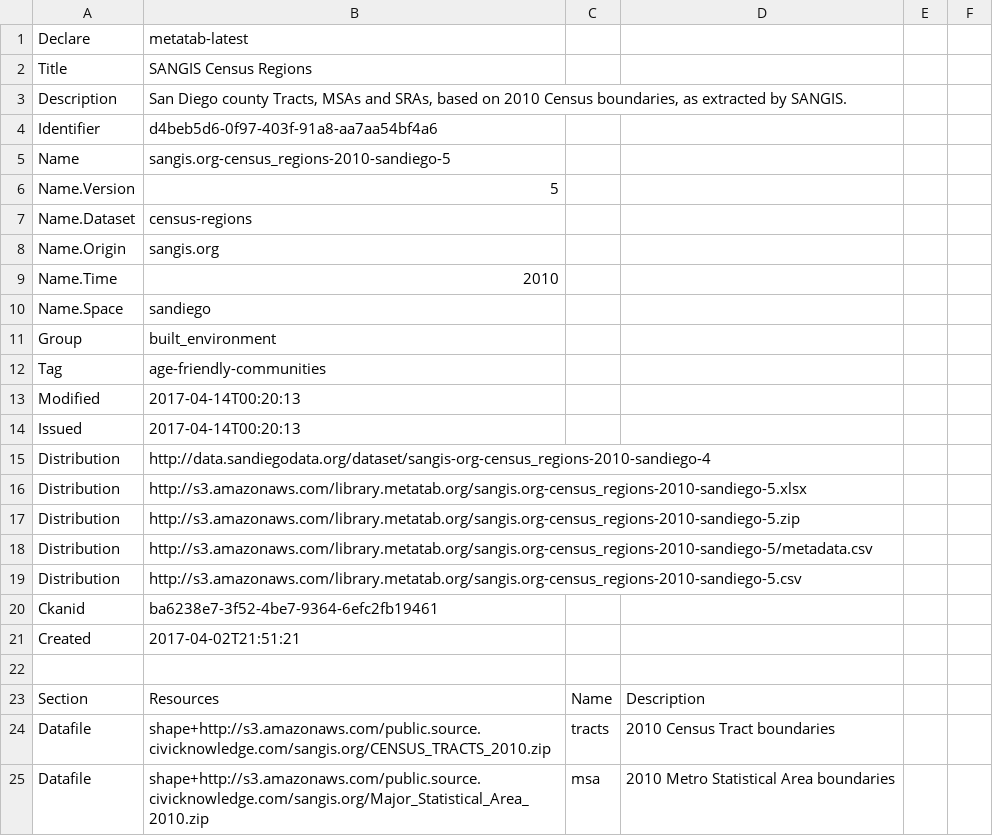
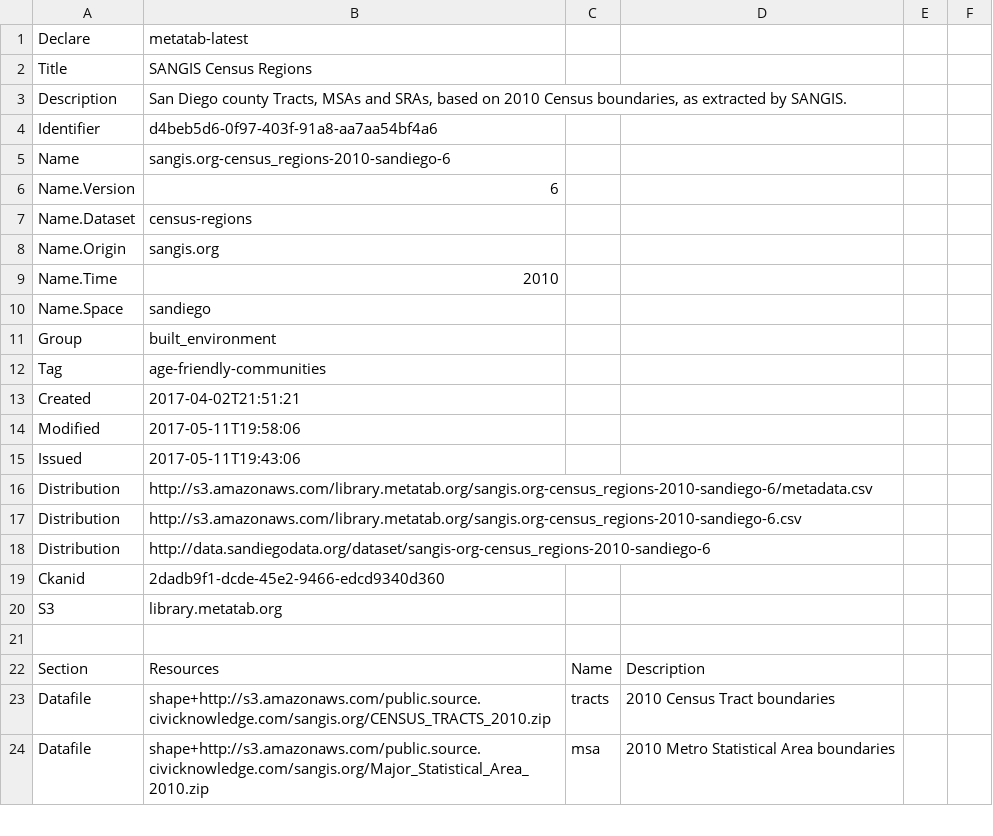
Before and after one commit to rkiyengar/metatab-packages, a CSV file: sangis.org/sangis.org-census_regions/metadata.csv, drawn as a sheet; only a part is shown.

```diff
--- a/sangis.org/sangis.org-census_regions/metadata.csv
+++ b/sangis.org/sangis.org-census_regions/metadata.csv
@@ -4,4 +4,4 @@ Description,"San Diego county Tracts, MSAs and SRAs, based on 2010 Census bounda
 Identifier,d4beb5d6-0f97-403f-91a8-aa7aa54bf4a6
-Name,sangis.org-census_regions-2010-sandiego-5
-Name.Version,5
+Name,sangis.org-census_regions-2010-sandiego-6
+Name.Version,6
 Name.Dataset,census-regions
@@ -12,11 +12,10 @@ Group,built_environment
 Tag,age-friendly-communities
-Modified,2017-04-14T00:20:13
-Issued,2017-04-14T00:20:13
-Distribution,http://data.sandiegodata.org/dataset/sangis-org-census_regions-2010-sandiego-4
-Distribution,http://s3.amazonaws.com/library.metatab.org/sangis.org-census_regions-2010-sandiego-5.xlsx
-Distribution,http://s3.amazonaws.com/library.metatab.org/sangis.org-census_regions-2010-sandiego-5.zip
-Distribution,http://s3.amazonaws.com/library.metatab.org/sangis.org-census_regions-2010-sandiego-5/metadata.csv
-Distribution,http://s3.amazonaws.com/library.metatab.org/sangis.org-census_regions-2010-sandiego-5.csv
-Ckanid,ba6238e7-3f52-4be7-9364-6efc2fb19461
 Created,2017-04-02T21:51:21
+Modified,2017-05-11T19:58:06
+Issued,2017-05-11T19:43:06
+Distribution,http://s3.amazonaws.com/library.metatab.org/sangis.org-census_regions-2010-sandiego-6/metadata.csv
+Distribution,http://s3.amazonaws.com/library.metatab.org/sangis.org-census_regions-2010-sandiego-6.csv
+Distribution,http://data.sandiegodata.org/dataset/sangis-org-census_regions-2010-sandiego-6
+Ckanid,2dadb9f1-dcde-45e2-9466-edcd9340d360
+S3,library.metatab.org
 
```
Also changed, not shown: sandiegocounty.gov/sandiegocounty.gov-adod-2012-sra/metadata.csv.
